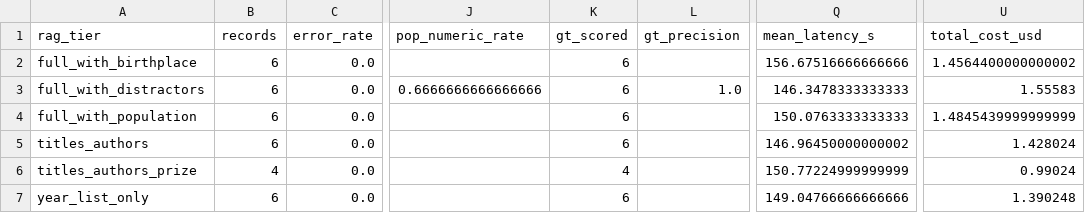
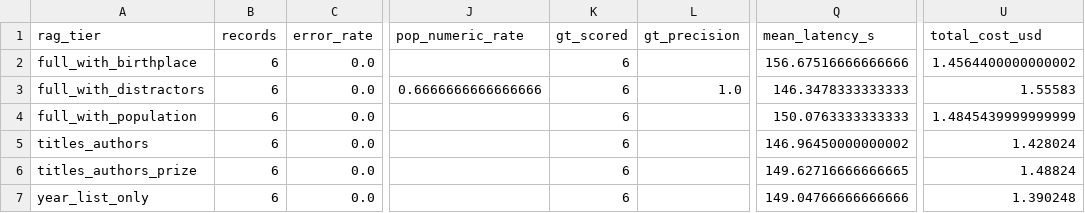
Before and after one commit to Arunav-Das/film_analyzer, a CSV file: rag_claude_code_film_strategies/analysis/summary_by_rag_tier.csv, drawn as a sheet; only a part is shown, gaps mark what is left out; the diff names each change by its address in the sheet, - before the commit and + after, or states it on an @@ line.

```diff
--- a/rag_claude_code_film_strategies/analysis/summary_by_rag_tier.csv
+++ b/rag_claude_code_film_strategies/analysis/summary_by_rag_tier.csv
-B6 (records): 4
+B6 (records): 6
-K6 (gt_scored): 4
+K6 (gt_scored): 6
-Q6 (mean_latency_s): 150.77224999999999
+Q6 (mean_latency_s): 149.62716666666665
-U6 (total_cost_usd): 0.99024
+U6 (total_cost_usd): 1.48824
```
Also changed, not shown: rag_claude_code_film_strategies/analysis/eval_per_record.csv, rag_claude_code_film_strategies/analysis/summary_by_config.csv, 22 other files.
